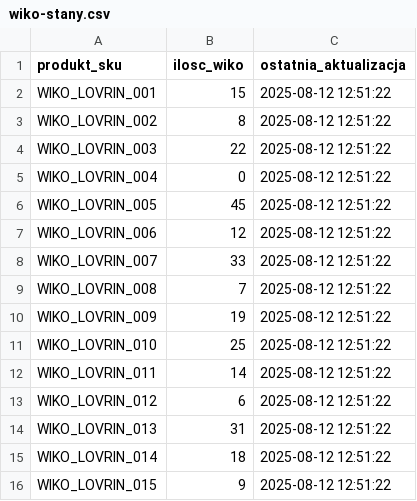
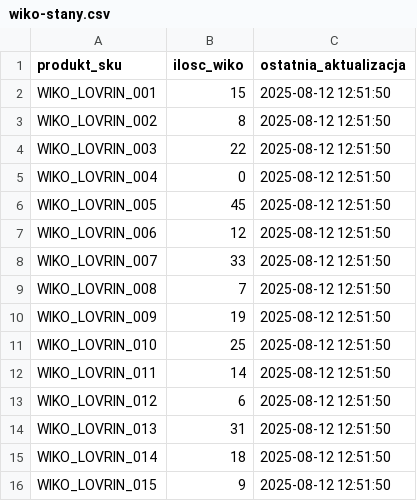
Before and after one commit to G-LOVRIN/wiko-csv-final, a CSV file: wiko-stany.csv, drawn as a sheet.

```diff
--- a/wiko-stany.csv
+++ b/wiko-stany.csv
@@ -1,16 +1,16 @@
 produkt_sku,ilosc_wiko,ostatnia_aktualizacja
-"WIKO_LOVRIN_001",15,"2025-08-12 12:51:22"
-"WIKO_LOVRIN_002",8,"2025-08-12 12:51:22"
-"WIKO_LOVRIN_003",22,"2025-08-12 12:51:22"
-"WIKO_LOVRIN_004",0,"2025-08-12 12:51:22"
-"WIKO_LOVRIN_005",45,"2025-08-12 12:51:22"
-"WIKO_LOVRIN_006",12,"2025-08-12 12:51:22"
-"WIKO_LOVRIN_007",33,"2025-08-12 12:51:22"
-"WIKO_LOVRIN_008",7,"2025-08-12 12:51:22"
-"WIKO_LOVRIN_009",19,"2025-08-12 12:51:22"
-"WIKO_LOVRIN_010",25,"2025-08-12 12:51:22"
-"WIKO_LOVRIN_011",14,"2025-08-12 12:51:22"
-"WIKO_LOVRIN_012",6,"2025-08-12 12:51:22"
-"WIKO_LOVRIN_013",31,"2025-08-12 12:51:22"
-"WIKO_LOVRIN_014",18,"2025-08-12 12:51:22"
-"WIKO_LOVRIN_015",9,"2025-08-12 12:51:22"
+WIKO_LOVRIN_001,15,2025-08-12 12:51:50
+WIKO_LOVRIN_002,8,2025-08-12 12:51:50
+WIKO_LOVRIN_003,22,2025-08-12 12:51:50
+WIKO_LOVRIN_004,0,2025-08-12 12:51:50
+WIKO_LOVRIN_005,45,2025-08-12 12:51:50
+WIKO_LOVRIN_006,12,2025-08-12 12:51:50
+WIKO_LOVRIN_007,33,2025-08-12 12:51:50
+WIKO_LOVRIN_008,7,2025-08-12 12:51:50
+WIKO_LOVRIN_009,19,2025-08-12 12:51:50
+WIKO_LOVRIN_010,25,2025-08-12 12:51:50
+WIKO_LOVRIN_011,14,2025-08-12 12:51:50
+WIKO_LOVRIN_012,6,2025-08-12 12:51:50
+WIKO_LOVRIN_013,31,2025-08-12 12:51:50
+WIKO_LOVRIN_014,18,2025-08-12 12:51:50
+WIKO_LOVRIN_015,9,2025-08-12 12:51:50
```
Also changed, not shown: 1 other file.
